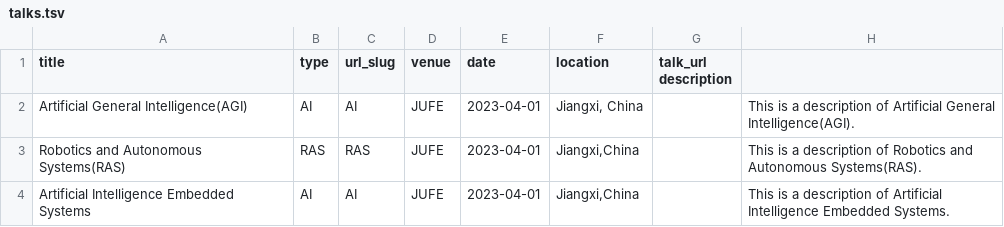
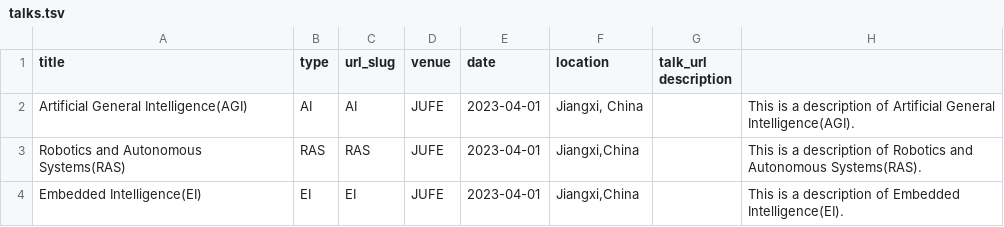
Before and after one commit to wellhaomin/wellhaomin.github.io, a TSV file: markdown_generator/talks.tsv, drawn as a sheet.

```diff
--- a/markdown_generator/talks.tsv
+++ b/markdown_generator/talks.tsv
@@ -3,2 +3,2 @@ Artificial General Intelligence(AGI)	AI	AI	JUFE	2023-04-01	Jiangxi, China		This
 Robotics and Autonomous Systems(RAS)	RAS	RAS	JUFE	2023-04-01	Jiangxi,China		This is a description of Robotics and Autonomous Systems(RAS).
-Artificial Intelligence Embedded Systems	AI	AI	JUFE	2023-04-01	Jiangxi,China		This is a description of Artificial Intelligence Embedded Systems.
+Embedded Intelligence(EI)	EI	EI	JUFE	2023-04-01	Jiangxi,China		This is a description of Embedded Intelligence(EI).
```
Also changed, not shown: 4 other files.
